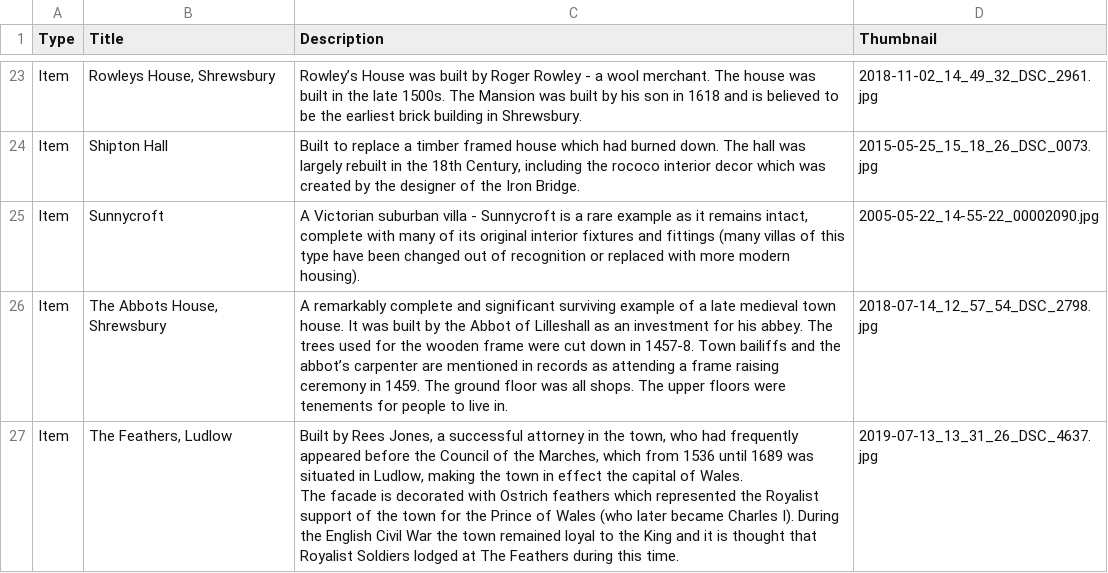
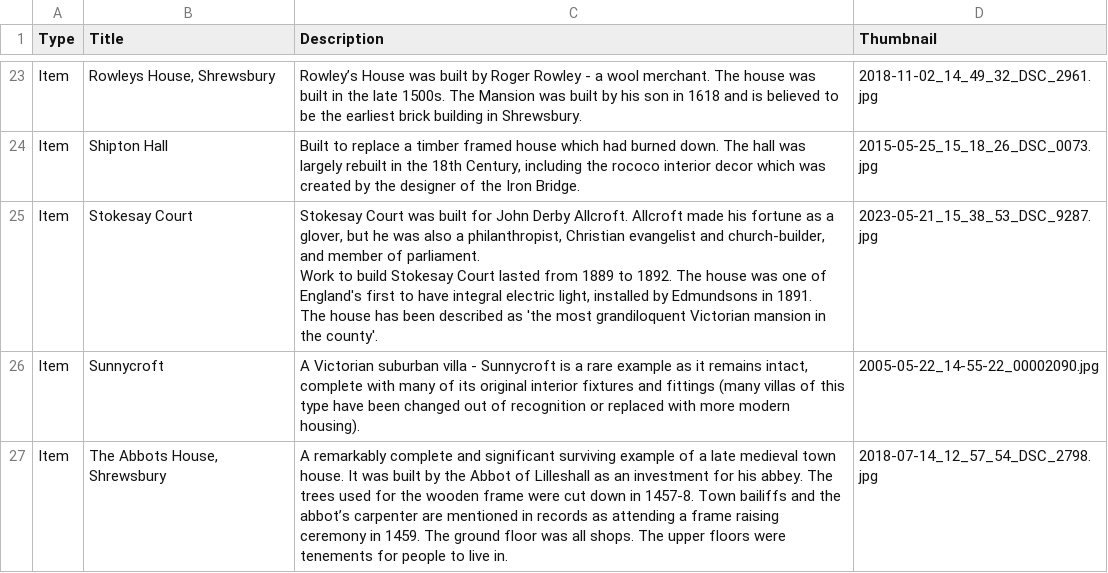
Before and after one commit to dmfbsh/salop, a CSV file: _data/Shropshire_Notebook-Houses.csv, drawn as a sheet; only a part is shown, gaps mark what is left out; the shorter side is filled out with more unchanged rows; ↵ is a line break in a cell; the diff names each change by its address in the sheet, - before the commit and + after, or states it on an @@ line.

```diff
--- a/_data/Shropshire_Notebook-Houses.csv
+++ b/_data/Shropshire_Notebook-Houses.csv
+row 25: Item | Stokesay Court | Stokesay Court was built for John Derby Allcroft. Allcroft made his fortune as a glover, but he was also a philanthropist, Christian evangelist and church-builder, and member of parliament. ↵ Work to build Stokesay Court lasted from 1889 to 1892. The house was one of England's first to have integral electric light, installed by Edmundsons in 1891. ↵ The house has been described as 'the most grandiloquent Victorian mansion in the county'. | 2023-05-21_15_38_53_DSC_9287.jpg
```
Also changed, not shown: 43 other files.
